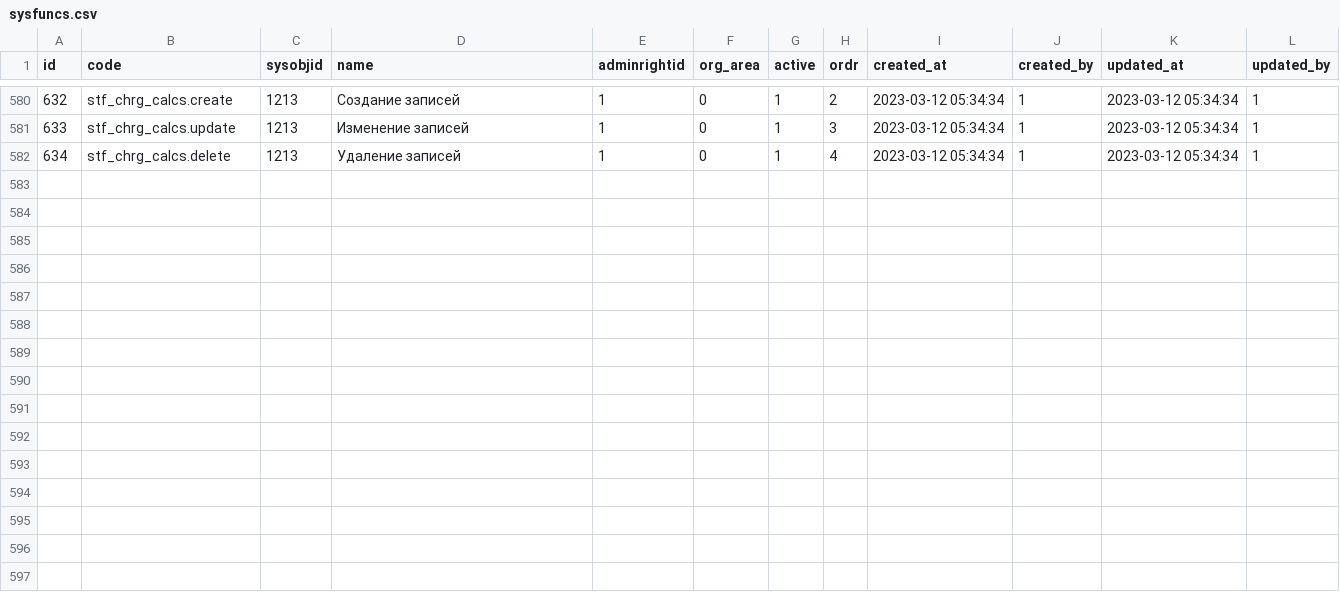
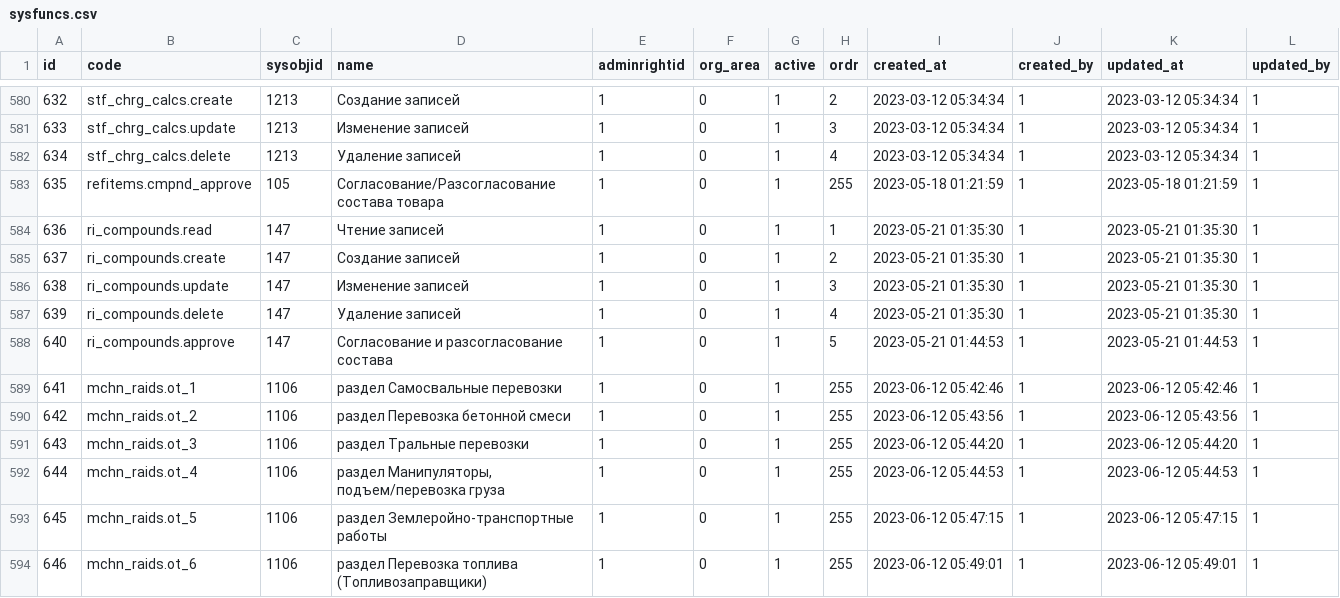
Before and after one commit to snsusa02-png/sas3, a CSV file: database/seeds/src/sys/sysfuncs.csv, drawn as a sheet; only a part is shown, gaps mark what is left out; the diff names each change by its address in the sheet, - before the commit and + after, or states it on an @@ line.

```diff
--- a/database/seeds/src/sys/sysfuncs.csv
+++ b/database/seeds/src/sys/sysfuncs.csv
+row 583: 635 | refitems.cmpnd_approve | 105 | Согласование/Разсогласование состава товара | 1 | 0 | 1 | 255 | 2023-05-18 01:21:59 | 1 | 2023-05-18 01:21:59 | 1
+row 584: 636 | ri_compounds.read | 147 | Чтение записей | 1 | 0 | 1 | 1 | 2023-05-21 01:35:30 | 1 | 2023-05-21 01:35:30 | 1
+row 585: 637 | ri_compounds.create | 147 | Создание записей | 1 | 0 | 1 | 2 | 2023-05-21 01:35:30 | 1 | 2023-05-21 01:35:30 | 1
+row 586: 638 | ri_compounds.update | 147 | Изменение записей | 1 | 0 | 1 | 3 | 2023-05-21 01:35:30 | 1 | 2023-05-21 01:35:30 | 1
+row 587: 639 | ri_compounds.delete | 147 | Удаление записей | 1 | 0 | 1 | 4 | 2023-05-21 01:35:30 | 1 | 2023-05-21 01:35:30 | 1
+row 588: 640 | ri_compounds.approve | 147 | Согласование и разсогласование состава | 1 | 0 | 1 | 5 | 2023-05-21 01:44:53 | 1 | 2023-05-21 01:44:53 | 1
+row 589: 641 | mchn_raids.ot_1 | 1106 | раздел Самосвальные перевозки | 1 | 0 | 1 | 255 | 2023-06-12 05:42:46 | 1 | 2023-06-12 05:42:46 | 1
+row 590: 642 | mchn_raids.ot_2 | 1106 | раздел Перевозка бетонной смеси | 1 | 0 | 1 | 255 | 2023-06-12 05:43:56 | 1 | 2023-06-12 05:43:56 | 1
+row 591: 643 | mchn_raids.ot_3 | 1106 | раздел Тральные перевозки | 1 | 0 | 1 | 255 | 2023-06-12 05:44:20 | 1 | 2023-06-12 05:44:20 | 1
+row 592: 644 | mchn_raids.ot_4 | 1106 | раздел Манипуляторы, подъем/перевозка груза | 1 | 0 | 1 | 255 | 2023-06-12 05:44:53 | 1 | 2023-06-12 05:44:53 | 1
+row 593: 645 | mchn_raids.ot_5 | 1106 | раздел Землеройно-транспортные работы | 1 | 0 | 1 | 255 | 2023-06-12 05:47:15 | 1 | 2023-06-12 05:47:15 | 1
+row 594: 646 | mchn_raids.ot_6 | 1106 | раздел Перевозка топлива (Топливозаправщики) | 1 | 0 | 1 | 255 | 2023-06-12 05:49:01 | 1 | 2023-06-12 05:49:01 | 1
```
Also changed, not shown: database/seeds/src/sys/opertypes.csv, 3 other files.
